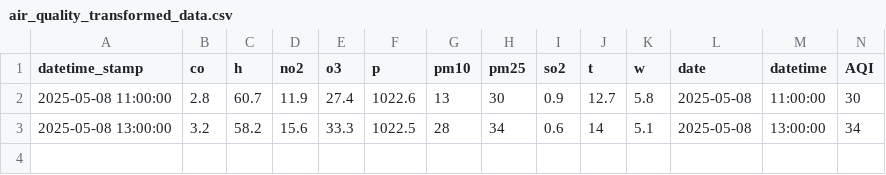
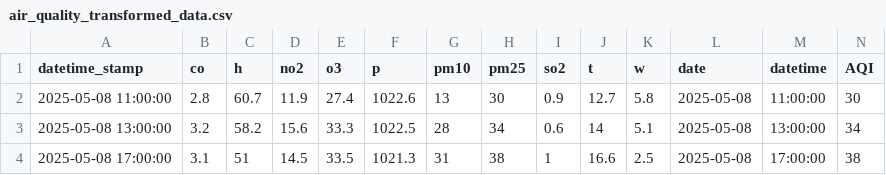
Before and after one commit to Callum-Bain/weather_air_quality, a CSV file: data/Transform/air_quality_transformed_data.csv, drawn as a sheet; only a part is shown; rows hold the shown columns only; the diff names each change by its address in the sheet, - before the commit and + after, or states it on an @@ line.

```diff
--- a/data/Transform/air_quality_transformed_data.csv
+++ b/data/Transform/air_quality_transformed_data.csv
+row 4: 2025-05-08 17:00:00 | 3.1 | 51 | 14.5 | 33.5 | 1021.3 | 31 | 38 | 1 | 16.6 | 2.5 | 2025-05-08 | 17:00:00 | 38
```
Also changed, not shown: data/Transform/weather_transformed_data.csv, 5 other files.
